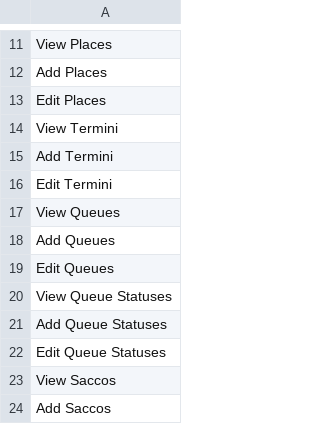
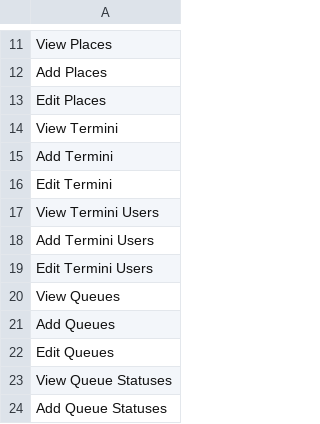
Before and after one commit to KomiutSystems/Komiut-Mirror-codebase, a CSV file: database/data/permissions.csv, drawn as a sheet; only a part is shown, gaps mark what is left out; the shorter side is filled out with more unchanged rows; the diff names each change by its address in the sheet, - before the commit and + after, or states it on an @@ line.

```diff
--- a/database/data/permissions.csv
+++ b/database/data/permissions.csv
+row 17: View Termini Users
+row 18: Add Termini Users
+row 19: Edit Termini Users
```
Also changed, not shown: 11 other files.
